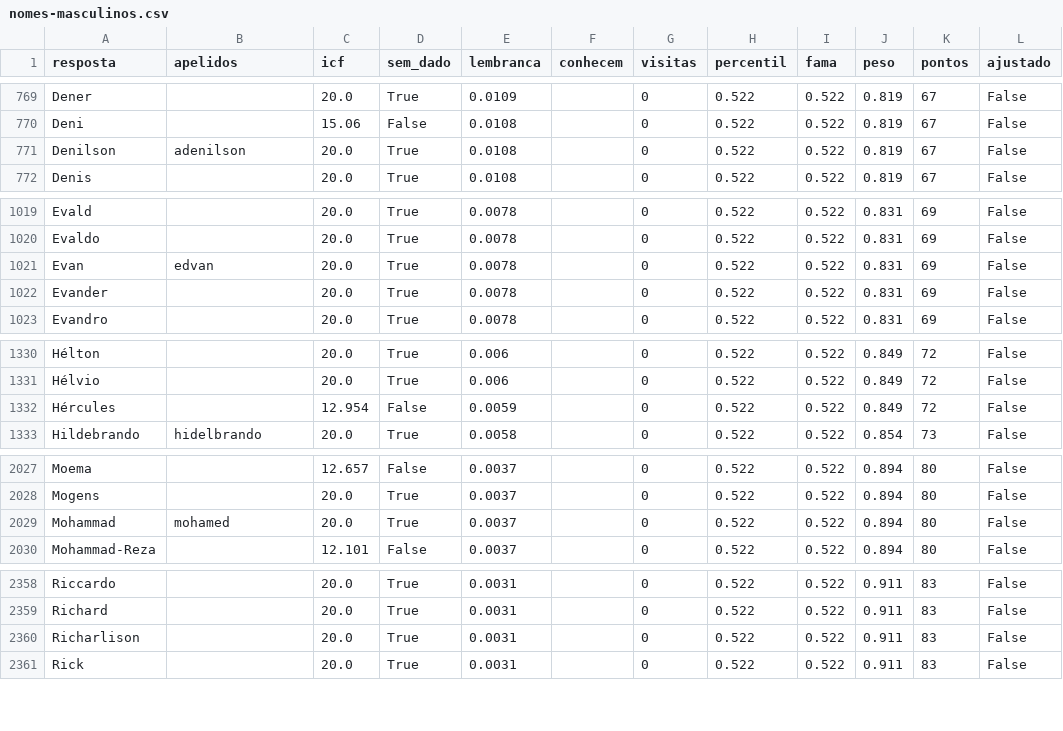
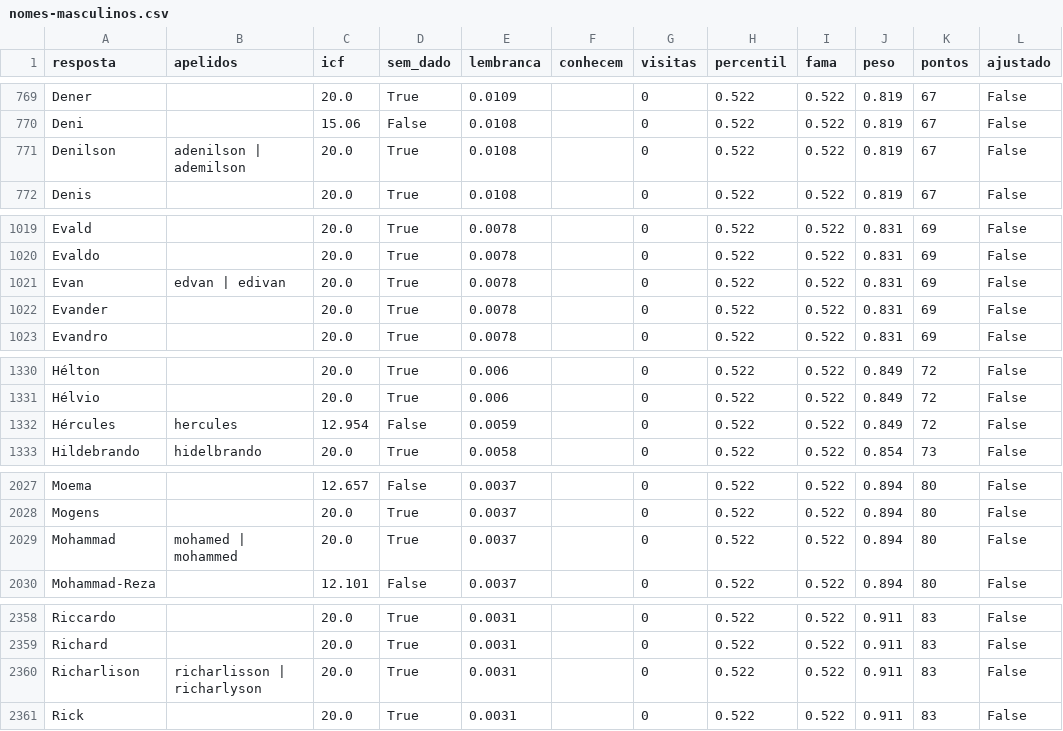
Before and after one commit to pedro1ace/nichoojogo, a CSV file: dados/pesos/revisao/nomes-masculinos.csv, drawn as a sheet; only a part is shown, gaps mark what is left out; the diff covers the shown part only.

```diff
--- a/dados/pesos/revisao/nomes-masculinos.csv
+++ b/dados/pesos/revisao/nomes-masculinos.csv
@@ -770,3 +770,3 @@ Dener,,20.0,True,0.0109,,0,0.522,0.522,0.819,67,False
 Deni,,15.06,False,0.0108,,0,0.522,0.522,0.819,67,False
-Denilson,adenilson,20.0,True,0.0108,,0,0.522,0.522,0.819,67,False
+Denilson,adenilson | ademilson,20.0,True,0.0108,,0,0.522,0.522,0.819,67,False
 Denis,,20.0,True,0.0108,,0,0.522,0.522,0.819,67,False
@@ -1020,3 +1020,3 @@ Evald,,20.0,True,0.0078,,0,0.522,0.522,0.831,69,False
 Evaldo,,20.0,True,0.0078,,0,0.522,0.522,0.831,69,False
-Evan,edvan,20.0,True,0.0078,,0,0.522,0.522,0.831,69,False
+Evan,edvan | edivan,20.0,True,0.0078,,0,0.522,0.522,0.831,69,False
 Evander,,20.0,True,0.0078,,0,0.522,0.522,0.831,69,False
@@ -1331,3 +1331,3 @@ Hélton,,20.0,True,0.006,,0,0.522,0.522,0.849,72,False
 Hélvio,,20.0,True,0.006,,0,0.522,0.522,0.849,72,False
-Hércules,,12.954,False,0.0059,,0,0.522,0.522,0.849,72,False
+Hércules,hercules,12.954,False,0.0059,,0,0.522,0.522,0.849,72,False
 Hildebrando,hidelbrando,20.0,True,0.0058,,0,0.522,0.522,0.854,73,False
@@ -2028,3 +2028,3 @@ Moema,,12.657,False,0.0037,,0,0.522,0.522,0.894,80,False
 Mogens,,20.0,True,0.0037,,0,0.522,0.522,0.894,80,False
-Mohammad,mohamed,20.0,True,0.0037,,0,0.522,0.522,0.894,80,False
+Mohammad,mohamed | mohammed,20.0,True,0.0037,,0,0.522,0.522,0.894,80,False
 Mohammad-Reza,,12.101,False,0.0037,,0,0.522,0.522,0.894,80,False
@@ -2359,3 +2359,3 @@ Riccardo,,20.0,True,0.0031,,0,0.522,0.522,0.911,83,False
 Richard,,20.0,True,0.0031,,0,0.522,0.522,0.911,83,False
-Richarlison,,20.0,True,0.0031,,0,0.522,0.522,0.911,83,False
+Richarlison,richarlisson | richarlyson,20.0,True,0.0031,,0,0.522,0.522,0.911,83,False
 Rick,,20.0,True,0.0031,,0,0.522,0.522,0.911,83,False
```
Also changed, not shown: 1 edited cell elsewhere in this file, dados/pesos/revisao/coisas-cheirosas.csv, dados/pesos/revisao/coisas-que-dao-medo.csv, 54 other files.
